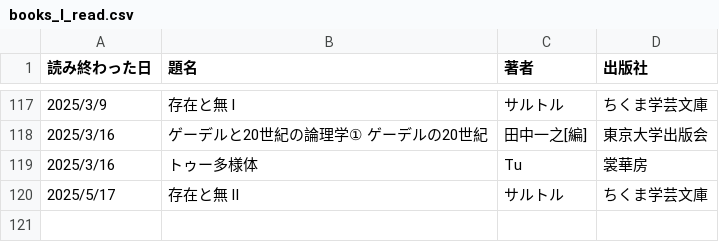
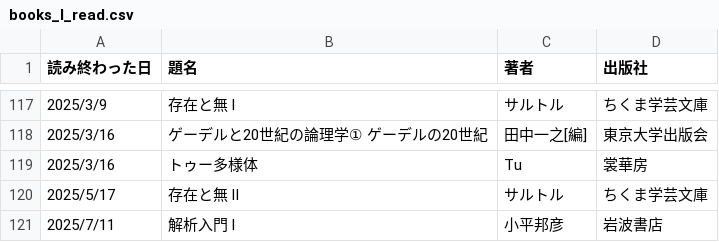
Before and after one commit to KewaOtonaki/ReadBooks, a CSV file: books_I_read.csv, drawn as a sheet; only a part is shown, gaps mark what is left out.

Commit message:
Update books_I_read.csv

```diff
--- a/books_I_read.csv
+++ b/books_I_read.csv
@@ -120 +120,2 @@
 2025/5/17,存在と無 II,サルトル,ちくま学芸文庫
+2025/7/11,解析入門 I,小平邦彦,岩波書店
```
